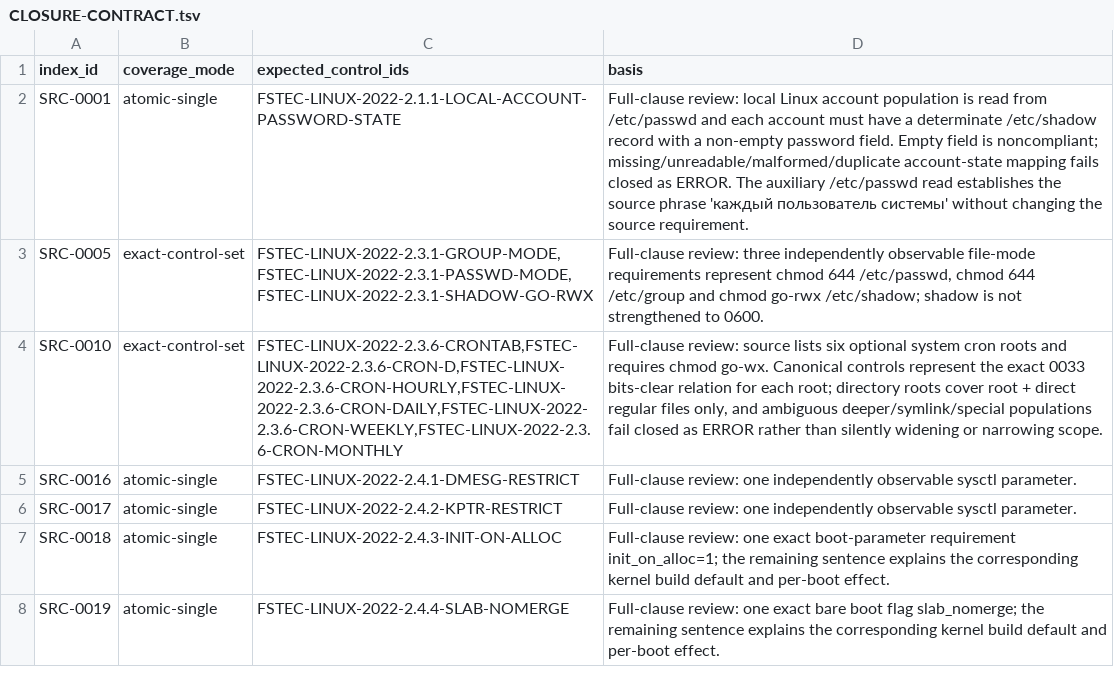
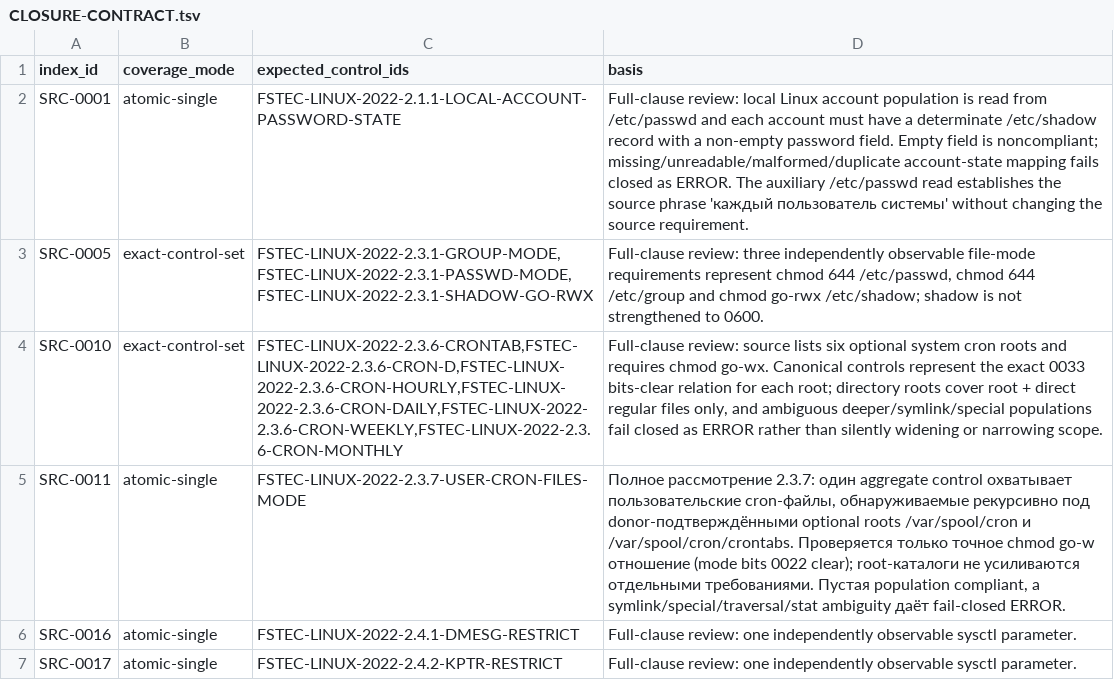
Before and after one commit to rasav65/SecureLinux-Policy, a TSV file: index/source-v4/CLOSURE-CONTRACT.tsv, drawn as a sheet; only a part is shown; the shorter side is filled out with more unchanged rows.

Commit message:
fstec: закрыть SRC-0011 проверкой пользовательского cron

```diff
--- a/index/source-v4/CLOSURE-CONTRACT.tsv
+++ b/index/source-v4/CLOSURE-CONTRACT.tsv
@@ -4,2 +4,3 @@ SRC-0005	exact-control-set	FSTEC-LINUX-2022-2.3.1-GROUP-MODE,FSTEC-LINUX-2022-2.
 SRC-0010	exact-control-set	FSTEC-LINUX-2022-2.3.6-CRONTAB,FSTEC-LINUX-2022-2.3.6-CRON-D,FSTEC-LINUX-2022-2.3.6-CRON-HOURLY,FSTEC-LINUX-2022-2.3.6-CRON-DAILY,FSTEC-LINUX-2022-2.3.6-CRON-WEEKLY,FSTEC-LINUX-2022-2.3.6-CRON-MONTHLY	Full-clause review: source lists six optional system cron roots and requires chmod go-wx. Canonical controls represent the exact 0033 bits-clear relation for each root; directory roots cover root + direct regular files only, and ambiguous deeper/symlink/special populations fail closed as ERROR rather than silently widening or narrowing scope.
+SRC-0011	atomic-single	FSTEC-LINUX-2022-2.3.7-USER-CRON-FILES-MODE	Полное рассмотрение 2.3.7: один aggregate control охватывает пользовательские cron-файлы, обнаруживаемые рекурсивно под donor-подтверждёнными optional roots /var/spool/cron и /var/spool/cron/crontabs. Проверяется только точное chmod go-w отношение (mode bits 0022 clear); root-каталоги не усиливаются отдельными требованиями. Пустая population compliant, а symlink/special/traversal/stat ambiguity даёт fail-closed ERROR.
 SRC-0016	atomic-single	FSTEC-LINUX-2022-2.4.1-DMESG-RESTRICT	Full-clause review: one independently observable sysctl parameter.
```
Also changed, not shown: controls/fstec-core/linux-2022/CONTROL-MANIFEST.tsv, index/source-v4/SOURCE-INDEX.tsv, 28 other files.
